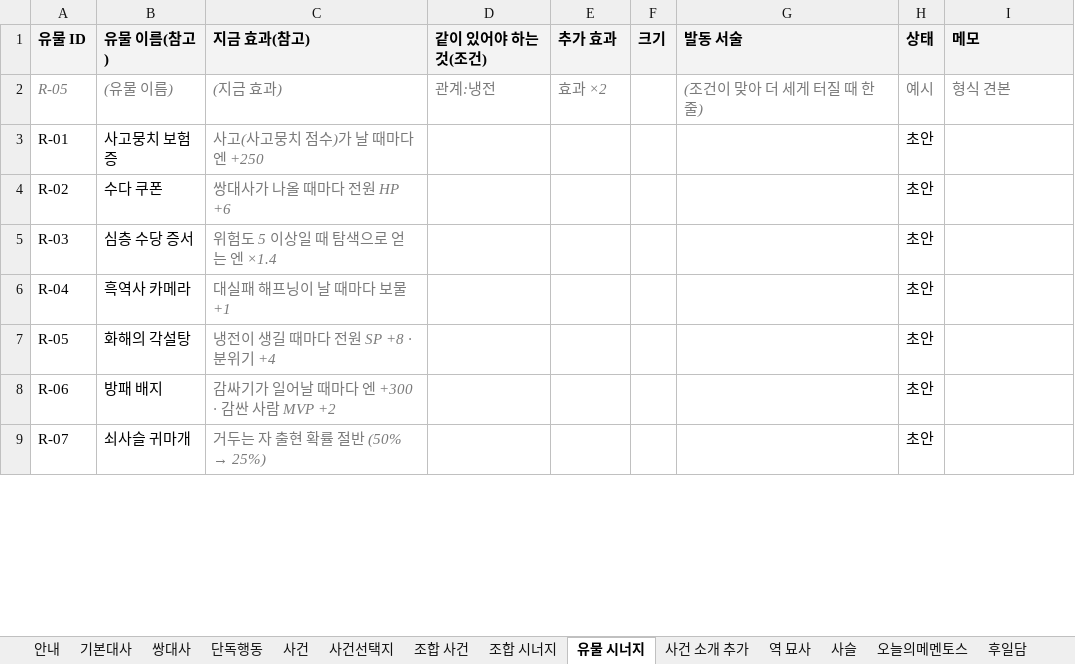
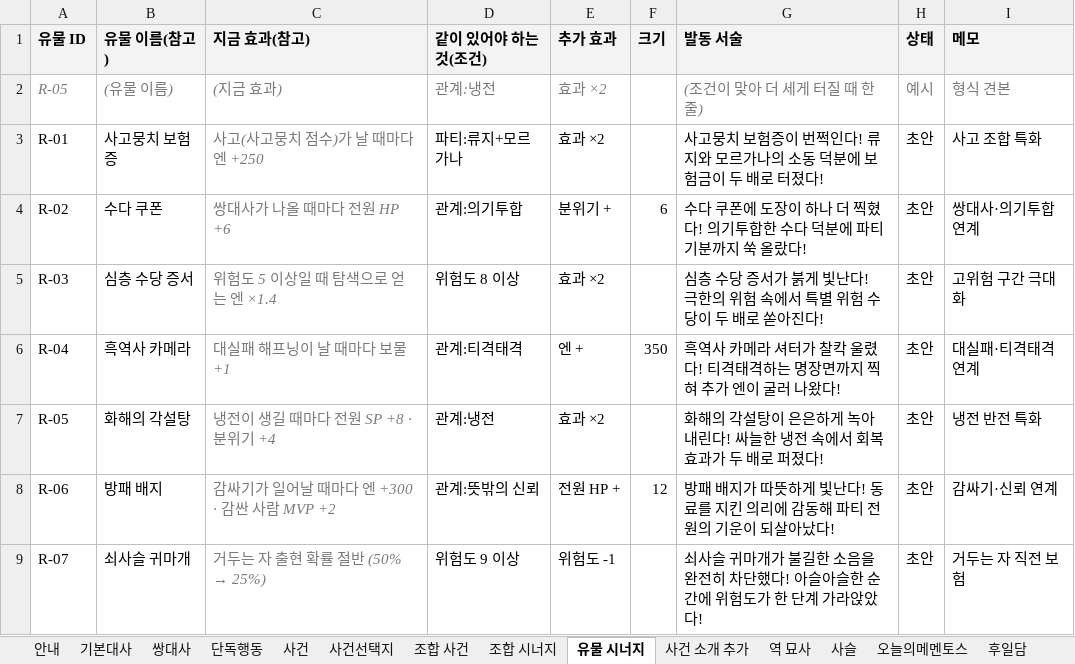
Before and after one commit to youa1037-tech/mementos, an Excel workbook: content/script.xlsx, sheet 유물 시너지, drawn as a sheet; only a part is shown; values as stored, in another font and other column widths than the file's, no borders; charts and pictures not drawn; the diff covers the shown part only; the diff names each change by its address in the sheet, - before the commit and + after, or states it on an @@ line.

```diff
--- a/content/script.xlsx (sheet 유물 시너지)
+++ b/content/script.xlsx (sheet 유물 시너지)
-D3 (같이 있어야 하는 것(조건)): (empty)
+D3 (같이 있어야 하는 것(조건)): 파티:류지+모르가나
-E3 (추가 효과): (empty)
+E3 (추가 효과): 효과 ×2
-G3 (발동 서술): (empty)
+G3 (발동 서술): 사고뭉치 보험증이 번쩍인다! 류지와 모르가나의 소동 덕분에 보험금이 두 배로 터졌다!
-I3 (메모): (empty)
+I3 (메모): 사고 조합 특화
-D4 (같이 있어야 하는 것(조건)): (empty)
+D4 (같이 있어야 하는 것(조건)): 관계:의기투합
-E4 (추가 효과): (empty)
+E4 (추가 효과): 분위기 +
-F4 (크기): (empty)
+F4 (크기): 6
-G4 (발동 서술): (empty)
+G4 (발동 서술): 수다 쿠폰에 도장이 하나 더 찍혔다! 의기투합한 수다 덕분에 파티 기분까지 쑥 올랐다!
-I4 (메모): (empty)
+I4 (메모): 쌍대사·의기투합 연계
-D5 (같이 있어야 하는 것(조건)): (empty)
+D5 (같이 있어야 하는 것(조건)): 위험도 8 이상
-E5 (추가 효과): (empty)
+E5 (추가 효과): 효과 ×2
-G5 (발동 서술): (empty)
+G5 (발동 서술): 심층 수당 증서가 붉게 빛난다! 극한의 위험 속에서 특별 위험 수당이 두 배로 쏟아진다!
-I5 (메모): (empty)
+I5 (메모): 고위험 구간 극대화
-D6 (같이 있어야 하는 것(조건)): (empty)
+D6 (같이 있어야 하는 것(조건)): 관계:티격태격
-E6 (추가 효과): (empty)
+E6 (추가 효과): 엔 +
-F6 (크기): (empty)
+F6 (크기): 350
-G6 (발동 서술): (empty)
+G6 (발동 서술): 흑역사 카메라 셔터가 찰칵 울렸다! 티격태격하는 명장면까지 찍혀 추가 엔이 굴러 나왔다!
-I6 (메모): (empty)
+I6 (메모): 대실패·티격태격 연계
-D7 (같이 있어야 하는 것(조건)): (empty)
+D7 (같이 있어야 하는 것(조건)): 관계:냉전
-E7 (추가 효과): (empty)
+E7 (추가 효과): 효과 ×2
-G7 (발동 서술): (empty)
+G7 (발동 서술): 화해의 각설탕이 은은하게 녹아내린다! 싸늘한 냉전 속에서 회복 효과가 두 배로 퍼졌다!
-I7 (메모): (empty)
+I7 (메모): 냉전 반전 특화
-D8 (같이 있어야 하는 것(조건)): (empty)
+D8 (같이 있어야 하는 것(조건)): 관계:뜻밖의 신뢰
-E8 (추가 효과): (empty)
+E8 (추가 효과): 전원 HP +
-F8 (크기): (empty)
+F8 (크기): 12
-G8 (발동 서술): (empty)
+G8 (발동 서술): 방패 배지가 따뜻하게 빛난다! 동료를 지킨 의리에 감동해 파티 전원의 기운이 되살아났다!
-I8 (메모): (empty)
+I8 (메모): 감싸기·신뢰 연계
-D9 (같이 있어야 하는 것(조건)): (empty)
+D9 (같이 있어야 하는 것(조건)): 위험도 9 이상
-E9 (추가 효과): (empty)
+E9 (추가 효과): 위험도 -1
-G9 (발동 서술): (empty)
+G9 (발동 서술): 쇠사슬 귀마개가 불길한 소음을 완전히 차단했다! 아슬아슬한 순간에 위험도가 한 단계 가라앉았다!
-I9 (메모): (empty)
+I9 (메모): 거두는 자 직전 보험
```
Also changed, not shown: 25 edited cells elsewhere in this sheet, sheet 조합 사건, sheet 조합 시너지, charts or pictures, 4 other files.
